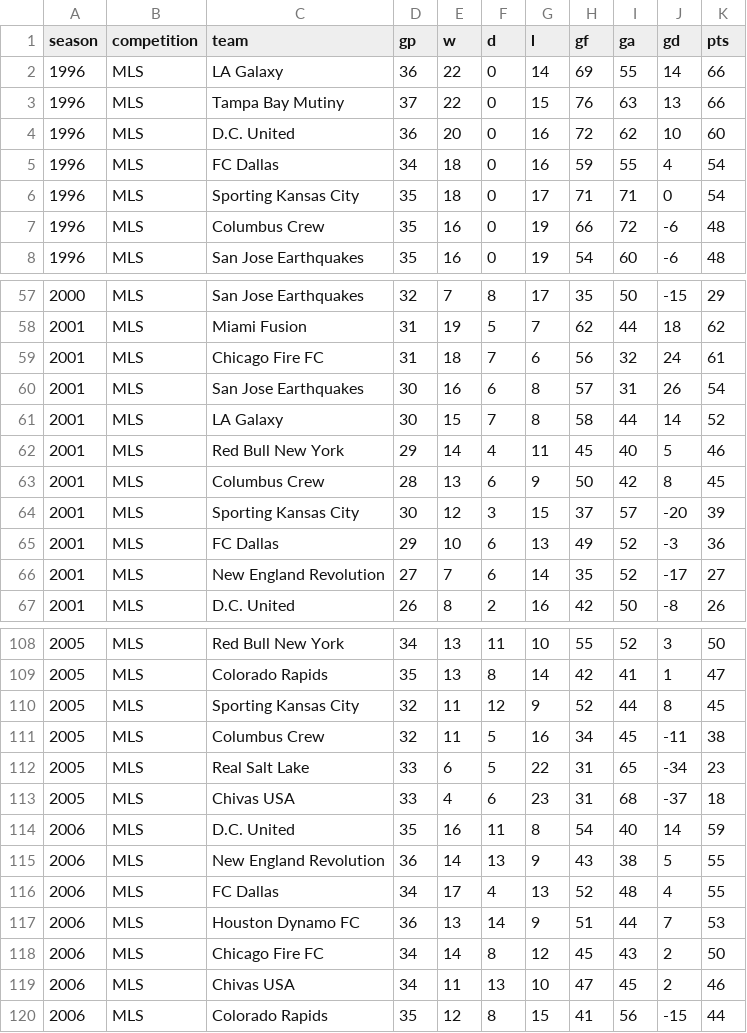
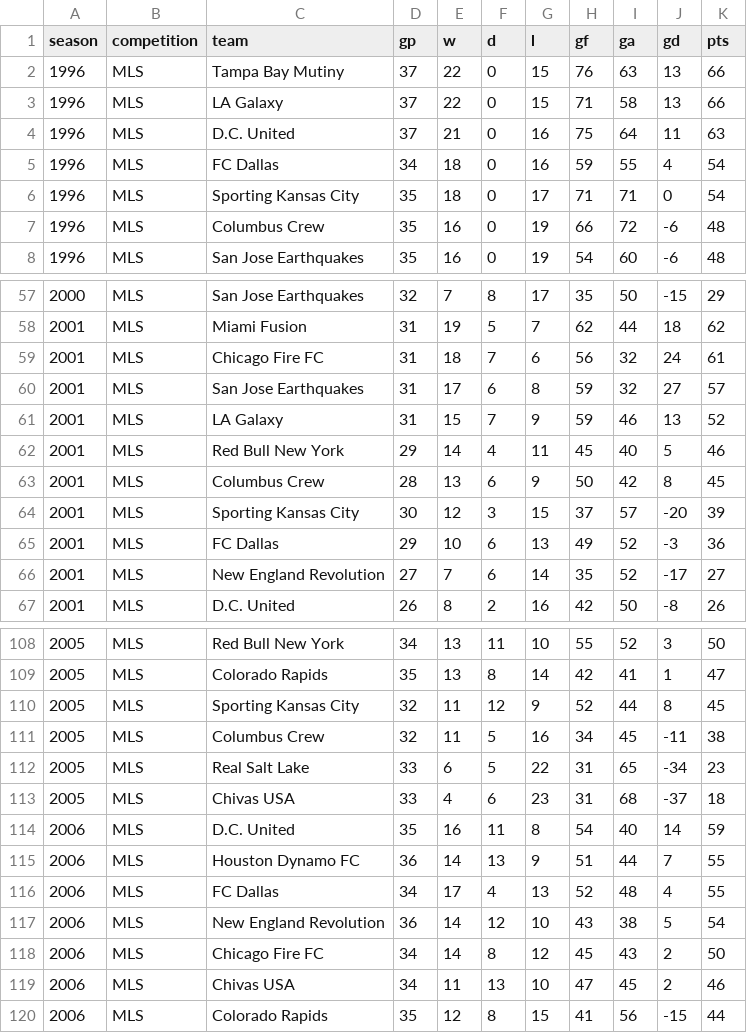
Before and after one commit to fakeronjan/cobi, a CSV file: cobi_standings.csv, drawn as a sheet; only a part is shown, gaps mark what is left out.

```diff
--- a/cobi_standings.csv
+++ b/cobi_standings.csv
@@ -1,5 +1,5 @@
 season,competition,team,gp,w,d,l,gf,ga,gd,pts
-1996,MLS,LA Galaxy,36,22,0,14,69,55,14,66
 1996,MLS,Tampa Bay Mutiny,37,22,0,15,76,63,13,66
-1996,MLS,D.C. United,36,20,0,16,72,62,10,60
+1996,MLS,LA Galaxy,37,22,0,15,71,58,13,66
+1996,MLS,D.C. United,37,21,0,16,75,64,11,63
 1996,MLS,FC Dallas,34,18,0,16,59,55,4,54
@@ -59,4 +59,4 @@ season,competition,team,gp,w,d,l,gf,ga,gd,pts
 2001,MLS,Chicago Fire FC,31,18,7,6,56,32,24,61
-2001,MLS,San Jose Earthquakes,30,16,6,8,57,31,26,54
-2001,MLS,LA Galaxy,30,15,7,8,58,44,14,52
+2001,MLS,San Jose Earthquakes,31,17,6,8,59,32,27,57
+2001,MLS,LA Galaxy,31,15,7,9,59,46,13,52
 2001,MLS,Red Bull New York,29,14,4,11,45,40,5,46
@@ -114,5 +114,5 @@ season,competition,team,gp,w,d,l,gf,ga,gd,pts
 2006,MLS,D.C. United,35,16,11,8,54,40,14,59
-2006,MLS,New England Revolution,36,14,13,9,43,38,5,55
+2006,MLS,Houston Dynamo FC,36,14,13,9,51,44,7,55
 2006,MLS,FC Dallas,34,17,4,13,52,48,4,55
-2006,MLS,Houston Dynamo FC,36,13,14,9,51,44,7,53
+2006,MLS,New England Revolution,36,14,12,10,43,38,5,54
 2006,MLS,Chicago Fire FC,34,14,8,12,45,43,2,50
```
Also changed, not shown: all_club_games.csv, mls_early_historical.csv, 36 other files.
